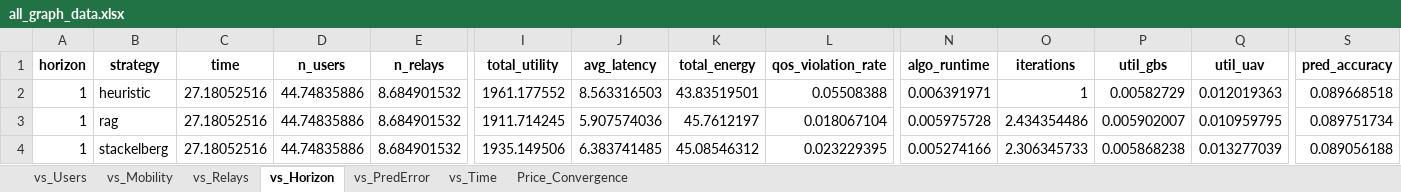
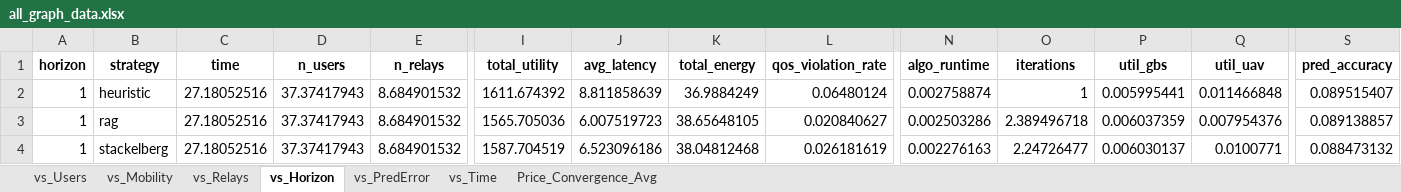
Before and after one commit to avinash4002/SAGIN, an Excel workbook: Results/all_graph_data.xlsx, sheet vs_Horizon, drawn as a sheet; only a part is shown, gaps mark what is left out; values as stored, in another font and other column widths than the file's, no borders; the diff covers the shown part only; the diff names each change by its address in the sheet, - before the commit and + after, or states it on an @@ line.

```diff
--- a/Results/all_graph_data.xlsx (sheet vs_Horizon)
+++ b/Results/all_graph_data.xlsx (sheet vs_Horizon)
-sheet tab: Price_Convergence
+sheet tab: Price_Convergence_Avg
-D2:D4 (n_users): 44.74835886
+D2:D4 (n_users): 37.37417943
-I2 (total_utility): 1961.177552
+I2 (total_utility): 1611.674392
-J2 (avg_latency): 8.563316503
+J2 (avg_latency): 8.811858639
-K2 (total_energy): 43.83519501
+K2 (total_energy): 36.9884249
-L2 (qos_violation_rate): 0.05508388
+L2 (qos_violation_rate): 0.06480124
-N2 (algo_runtime): 0.006391971
+N2 (algo_runtime): 0.002758874
-P2 (util_gbs): 0.00582729
+P2 (util_gbs): 0.005995441
-Q2 (util_uav): 0.012019363
+Q2 (util_uav): 0.011466848
-S2 (pred_accuracy): 0.089668518
+S2 (pred_accuracy): 0.089515407
-I3 (total_utility): 1911.714245
+I3 (total_utility): 1565.705036
-J3 (avg_latency): 5.907574036
+J3 (avg_latency): 6.007519723
-K3 (total_energy): 45.7612197
+K3 (total_energy): 38.65648105
-L3 (qos_violation_rate): 0.018067104
+L3 (qos_violation_rate): 0.020840627
-N3 (algo_runtime): 0.005975728
+N3 (algo_runtime): 0.002503286
-O3 (iterations): 2.434354486
+O3 (iterations): 2.389496718
-P3 (util_gbs): 0.005902007
+P3 (util_gbs): 0.006037359
-Q3 (util_uav): 0.010959795
+Q3 (util_uav): 0.007954376
-S3 (pred_accuracy): 0.089751734
+S3 (pred_accuracy): 0.089138857
-I4 (total_utility): 1935.149506
+I4 (total_utility): 1587.704519
-J4 (avg_latency): 6.383741485
+J4 (avg_latency): 6.523096186
-K4 (total_energy): 45.08546312
+K4 (total_energy): 38.04812468
-L4 (qos_violation_rate): 0.023229395
+L4 (qos_violation_rate): 0.026181619
-N4 (algo_runtime): 0.005274166
+N4 (algo_runtime): 0.002276163
-O4 (iterations): 2.306345733
+O4 (iterations): 2.24726477
-P4 (util_gbs): 0.005868238
+P4 (util_gbs): 0.006030137
-Q4 (util_uav): 0.013277039
+Q4 (util_uav): 0.0100771
-S4 (pred_accuracy): 0.089056188
+S4 (pred_accuracy): 0.088473132
```
Also changed, not shown: 116 edited cells elsewhere in this sheet, sheet vs_Time, sheet Price_Convergence_Avg, sheet vs_Users, sheet vs_Mobility, sheet vs_PredError, sheet vs_Relays, 2 other files.
